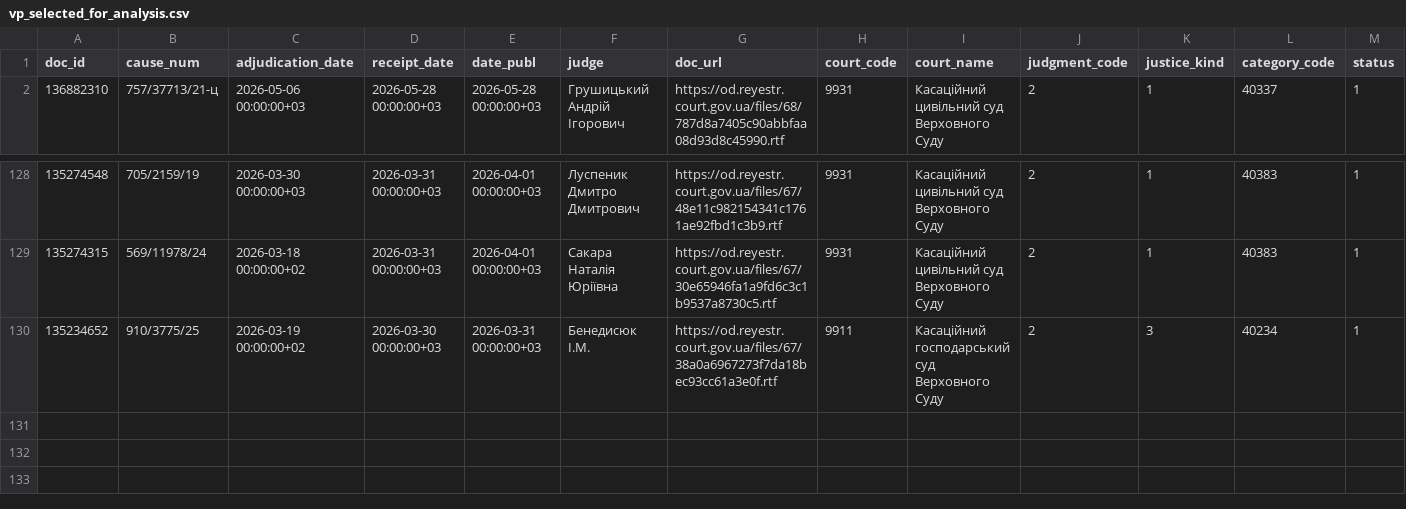
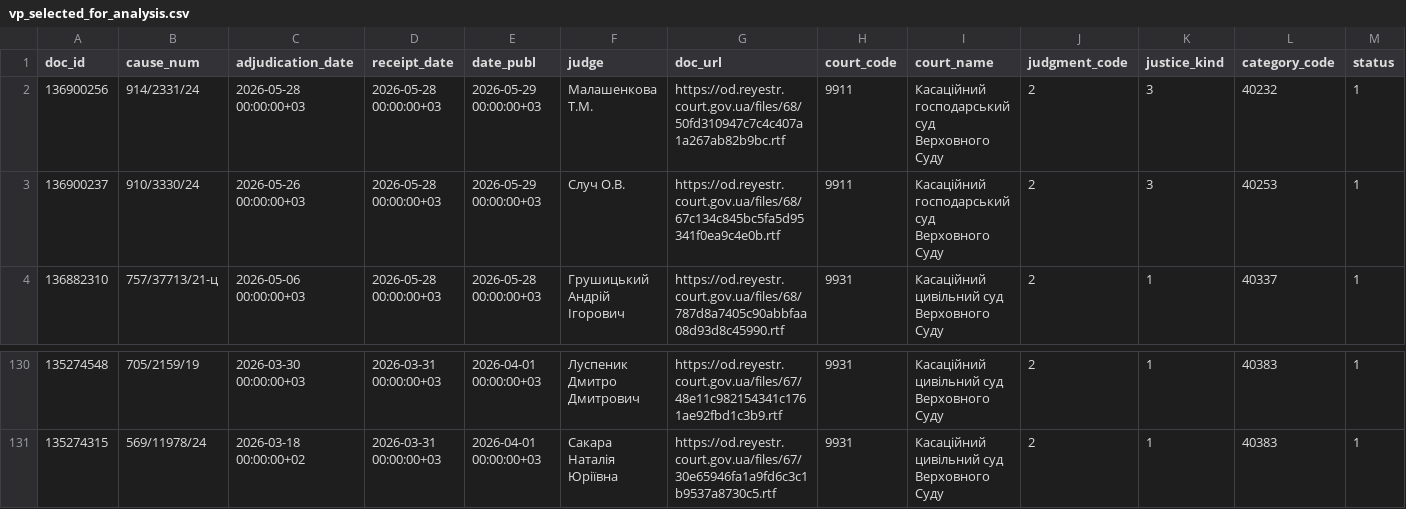
Before and after one commit to apryshchepchuk/VS-legal-digest, a CSV file: data/interim/vp_selected_for_analysis.csv, drawn as a sheet; only a part is shown, gaps mark what is left out; removed rows and columns are numbered as before the commit, all else as after; rows hold the shown columns only; the diff names each change by its address in the sheet, - before the commit and + after, or states it on an @@ line.

```diff
--- a/data/interim/vp_selected_for_analysis.csv
+++ b/data/interim/vp_selected_for_analysis.csv
+row 2: 136900256 | 914/2331/24 | 2026-05-28 00:00:00+03 | 2026-05-28 00:00:00+03 | 2026-05-29 00:00:00+03 | Малашенкова Т.М. | https://od.reyestr.court.gov.ua/files/68/50fd310947c7c4c407a1a267ab82b9bc.rtf | 9911 | Касаційний господарський суд Верховного Суду | 2 | 3 | 40232 | 1
+row 3: 136900237 | 910/3330/24 | 2026-05-26 00:00:00+03 | 2026-05-28 00:00:00+03 | 2026-05-29 00:00:00+03 | Случ О.В. | https://od.reyestr.court.gov.ua/files/68/67c134c845bc5fa5d95341f0ea9c4e0b.rtf | 9911 | Касаційний господарський суд Верховного Суду | 2 | 3 | 40253 | 1
-row 130: 135234652 | 910/3775/25 | 2026-03-19 00:00:00+02 | 2026-03-30 00:00:00+03 | 2026-03-31 00:00:00+03 | Бенедисюк I.М. | https://od.reyestr.court.gov.ua/files/67/38a0a6967273f7da18bec93cc61a3e0f.rtf | 9911 | Касаційний господарський суд Верховного Суду | 2 | 3 | 40234 | 1
```
Also changed, not shown: data/interim/vp_candidates.csv, data/interim/vp_excluded_appellate_admin.csv, 9 other files.
